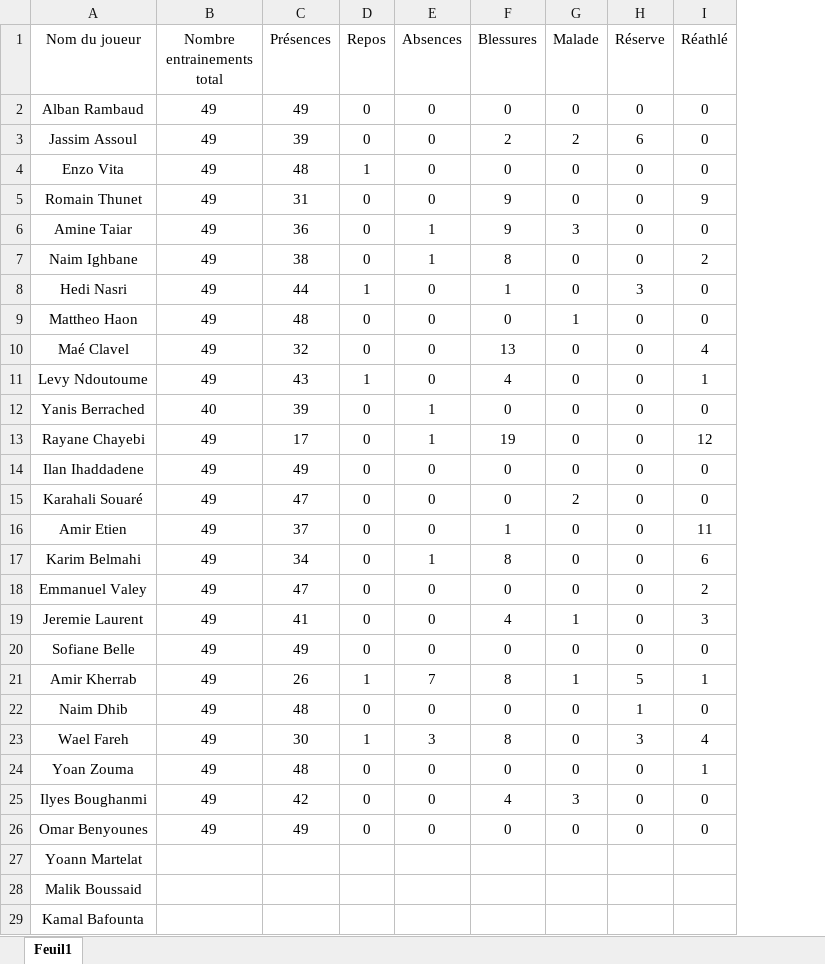
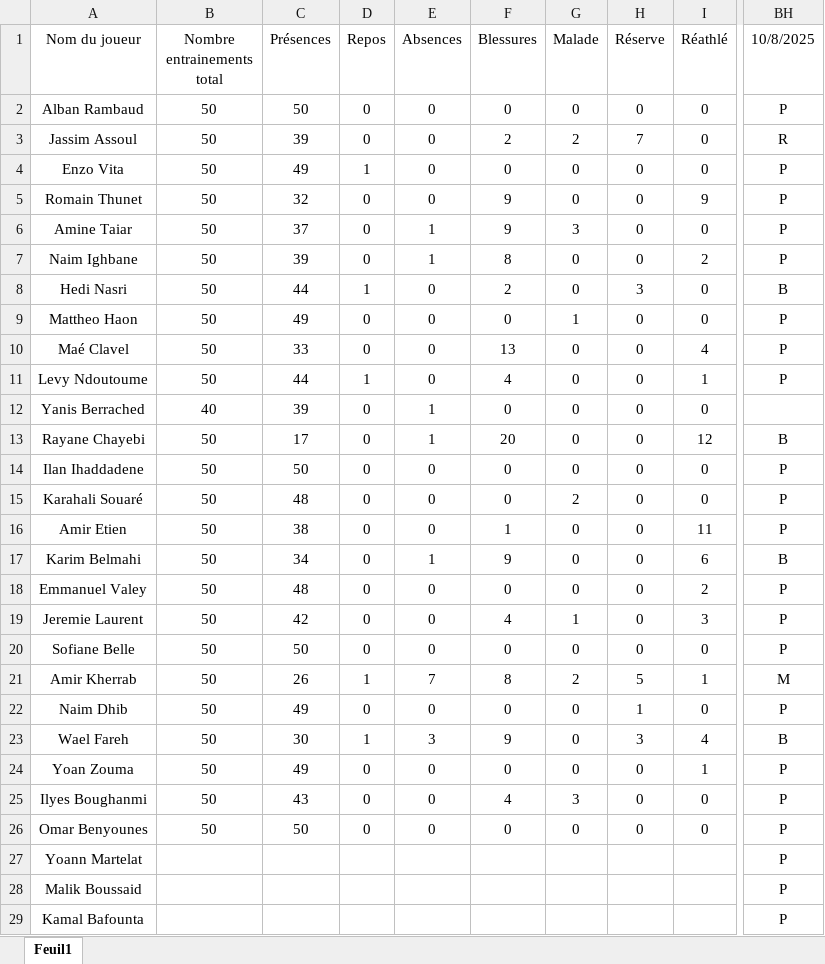
Before and after one commit to Chris15100/lld-app, an Excel workbook: data/Présences.xlsx, sheet Feuil1, drawn as a sheet; only a part is shown, gaps mark what is left out; values as stored, in another font and other column widths than the file's, no borders; conditional formats not drawn; the diff covers the shown part only; the diff names each change by its address in the sheet, - before the commit and + after, or states it on an @@ line.

```diff
--- a/data/Présences.xlsx (sheet Feuil1)
+++ b/data/Présences.xlsx (sheet Feuil1)
+column BH (10/8/2025), rows 2-29: P | R | P | P | P | P | B | P | P | P |  | B | P | P | P | B | P | P | P | M | P | B | P | P | P | P | P | P
-B2:B11 (Nombre entrainements total): 49
+B2:B11 (Nombre entrainements total): 50
-C2 (Présences): 49
+C2 (Présences): 50
-H3 (Réserve): 6
+H3 (Réserve): 7
-C4 (Présences): 48
+C4 (Présences): 49
-C5 (Présences): 31
+C5 (Présences): 32
-C6 (Présences): 36
+C6 (Présences): 37
-C7 (Présences): 38
+C7 (Présences): 39
-F8 (Blessures): 1
+F8 (Blessures): 2
-C9 (Présences): 48
+C9 (Présences): 49
-C10 (Présences): 32
+C10 (Présences): 33
-C11 (Présences): 43
+C11 (Présences): 44
-B13:B26 (Nombre entrainements total): 49
+B13:B26 (Nombre entrainements total): 50
-F13 (Blessures): 19
+F13 (Blessures): 20
-C14 (Présences): 49
+C14 (Présences): 50
-C15 (Présences): 47
+C15 (Présences): 48
-C16 (Présences): 37
+C16 (Présences): 38
-F17 (Blessures): 8
+F17 (Blessures): 9
-C18 (Présences): 47
+C18 (Présences): 48
-C19 (Présences): 41
+C19 (Présences): 42
-C20 (Présences): 49
+C20 (Présences): 50
-G21 (Malade): 1
+G21 (Malade): 2
-C22 (Présences): 48
+C22 (Présences): 49
-F23 (Blessures): 8
+F23 (Blessures): 9
-C24 (Présences): 48
+C24 (Présences): 49
-C25 (Présences): 42
+C25 (Présences): 43
-C26 (Présences): 49
+C26 (Présences): 50
```
Also changed, not shown: 1 removed row elsewhere in this sheet, data/DonneesGPSPropres.xlsx, data/Wellness.xlsx, 1 other file.
